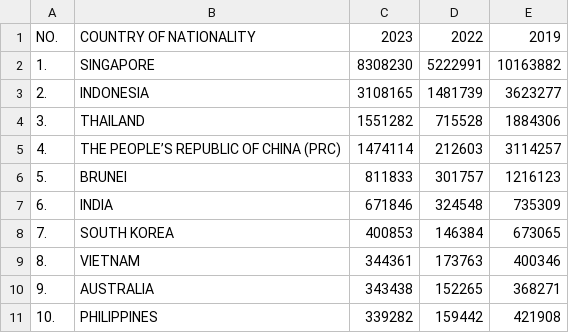
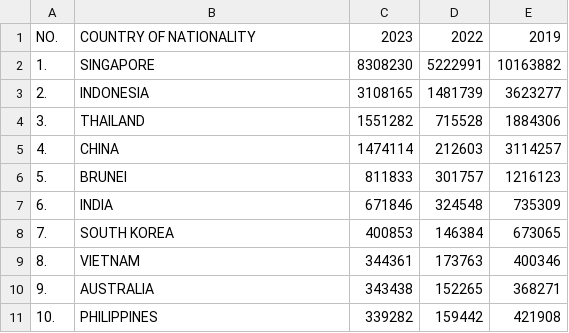
Before and after one commit to TheLordShamane/FIT3179, a CSV file: Assignment 2/Data/Countries_tourists_visited_from.csv, drawn as a sheet; only a part is shown.

```diff
--- a/Assignment 2/Data/Countries_tourists_visited_from.csv
+++ b/Assignment 2/Data/Countries_tourists_visited_from.csv
@@ -4,3 +4,3 @@
 3.,THAILAND,1551282,715528,1884306
-4.,THE PEOPLE’S REPUBLIC OF CHINA (PRC),1474114,212603,3114257
+4.,CHINA,1474114,212603,3114257
 5.,BRUNEI,811833,301757,1216123
```
Also changed, not shown: 2 other files.
